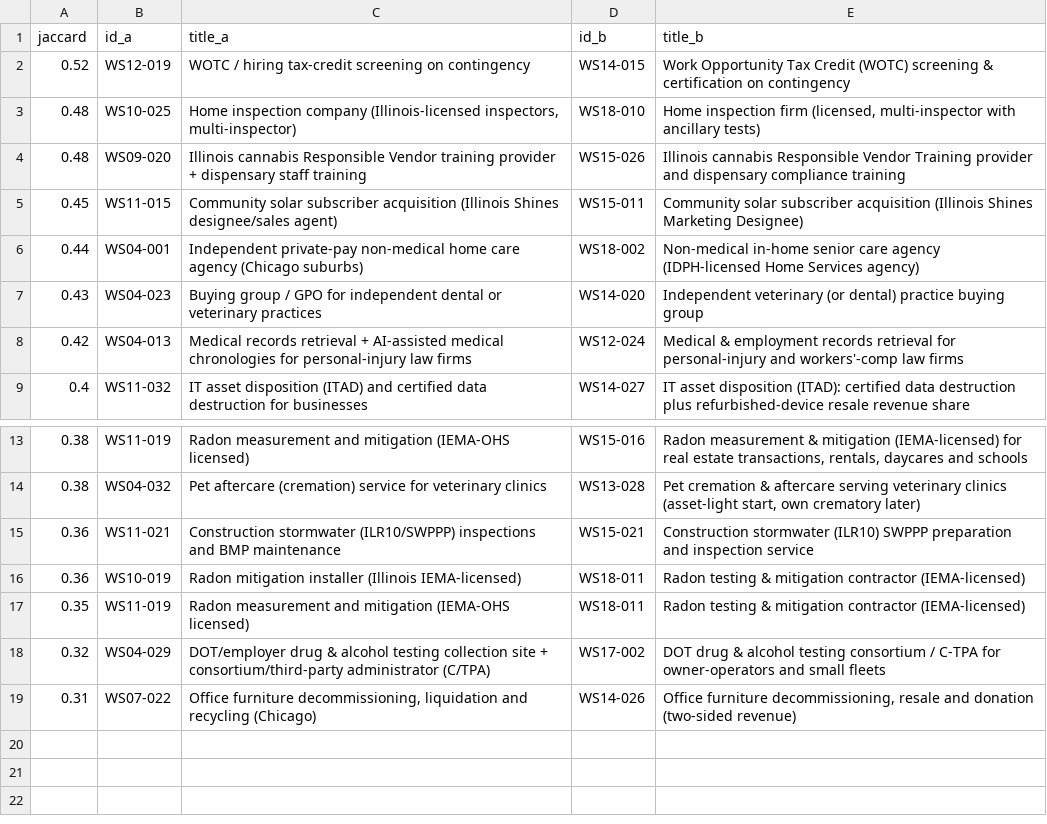
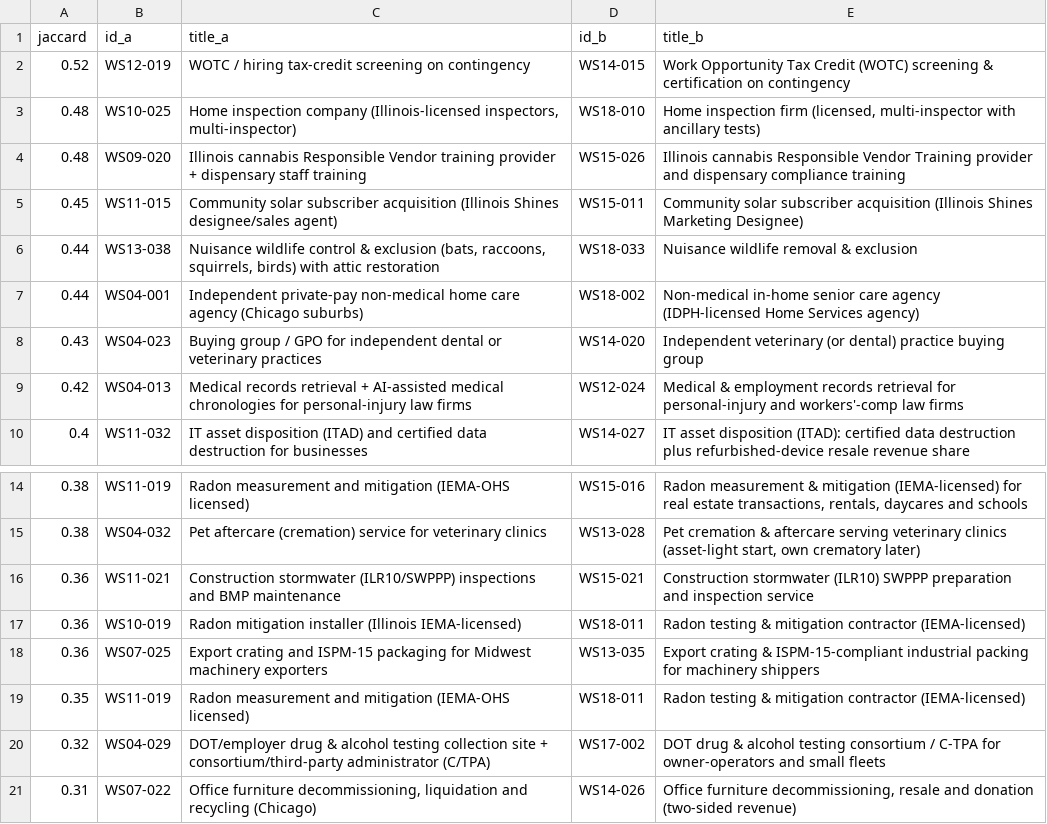
Before and after one commit to arnavhiteshpatel-cloud/playground, a CSV file: project-atlas/03_screening/duplicate_candidates.csv, drawn as a sheet; only a part is shown, gaps mark what is left out.

```diff
--- a/project-atlas/03_screening/duplicate_candidates.csv
+++ b/project-atlas/03_screening/duplicate_candidates.csv
@@ -5,2 +5,3 @@ jaccard,id_a,title_a,id_b,title_b
 0.45,WS11-015,Community solar subscriber acquisition (Illinois Shines designee/sales agent),WS15-011,Community solar subscriber acquisition (Illinois Shines Marketing Designee)
+0.44,WS13-038,"Nuisance wildlife control & exclusion (bats, raccoons, squirrels, birds) with attic restoration",WS18-033,Nuisance wildlife removal & exclusion
 0.44,WS04-001,Independent private-pay non-medical home care agency (Chicago suburbs),WS18-002,Non-medical in-home senior care agency (IDPH-licensed Home Services agency)
@@ -16,2 +17,3 @@ jaccard,id_a,title_a,id_b,title_b
 0.36,WS10-019,Radon mitigation installer (Illinois IEMA-licensed),WS18-011,Radon testing & mitigation contractor (IEMA-licensed)
+0.36,WS07-025,Export crating and ISPM-15 packaging for Midwest machinery exporters,WS13-035,Export crating & ISPM-15-compliant industrial packing for machinery shippers
 0.35,WS11-019,Radon measurement and mitigation (IEMA-OHS licensed),WS18-011,Radon testing & mitigation contractor (IEMA-licensed)
```
Also changed, not shown: project-atlas/09_databases/sources.csv, 10 other files.
